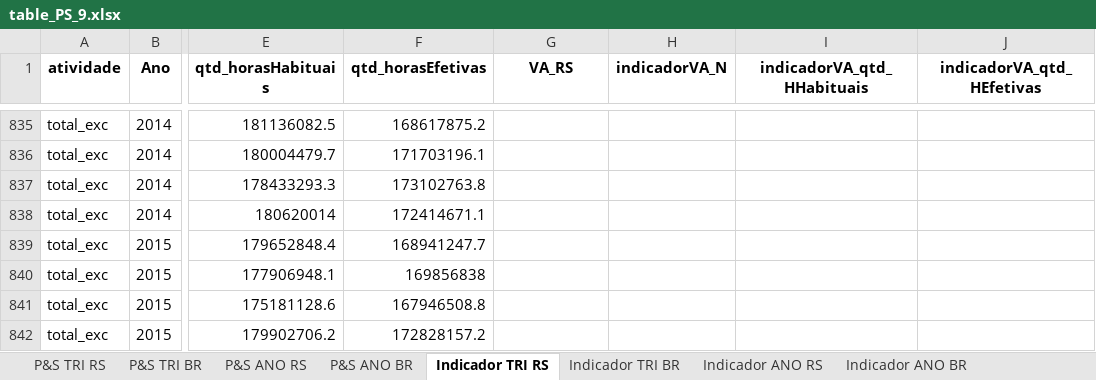
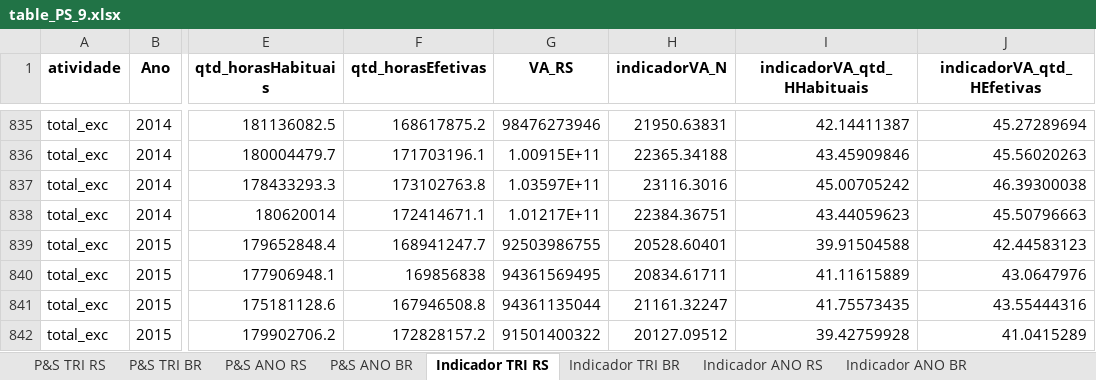
Before and after one commit to FernandaKelly/PNAD_projetos, an Excel workbook: Dados/table_PS_9.xlsx, sheet Indicador TRI RS, drawn as a sheet; only a part is shown, gaps mark what is left out; values as stored, in another font and other column widths than the file's, no borders; the diff covers the shown part only; the diff names each change by its address in the sheet, - before the commit and + after, or states it on an @@ line.

```diff
--- a/Dados/table_PS_9.xlsx (sheet Indicador TRI RS)
+++ b/Dados/table_PS_9.xlsx (sheet Indicador TRI RS)
-G835 (VA_RS): (empty)
+G835 (VA_RS): 98476273946
-H835 (indicadorVA_N): (empty)
+H835 (indicadorVA_N): 21950.63831
-I835 (indicadorVA_qtd_HHabituais): (empty)
+I835 (indicadorVA_qtd_HHabituais): 42.14411387
-J835 (indicadorVA_qtd_HEfetivas): (empty)
+J835 (indicadorVA_qtd_HEfetivas): 45.27289694
-G836 (VA_RS): (empty)
+G836 (VA_RS): 1.00915E+11
-H836 (indicadorVA_N): (empty)
+H836 (indicadorVA_N): 22365.34188
-I836 (indicadorVA_qtd_HHabituais): (empty)
+I836 (indicadorVA_qtd_HHabituais): 43.45909846
-J836 (indicadorVA_qtd_HEfetivas): (empty)
+J836 (indicadorVA_qtd_HEfetivas): 45.56020263
-G837 (VA_RS): (empty)
+G837 (VA_RS): 1.03597E+11
-H837 (indicadorVA_N): (empty)
+H837 (indicadorVA_N): 23116.3016
-I837 (indicadorVA_qtd_HHabituais): (empty)
+I837 (indicadorVA_qtd_HHabituais): 45.00705242
-J837 (indicadorVA_qtd_HEfetivas): (empty)
+J837 (indicadorVA_qtd_HEfetivas): 46.39300038
-G838 (VA_RS): (empty)
+G838 (VA_RS): 1.01217E+11
-H838 (indicadorVA_N): (empty)
+H838 (indicadorVA_N): 22384.36751
-I838 (indicadorVA_qtd_HHabituais): (empty)
+I838 (indicadorVA_qtd_HHabituais): 43.44059623
-J838 (indicadorVA_qtd_HEfetivas): (empty)
+J838 (indicadorVA_qtd_HEfetivas): 45.50796663
-G839 (VA_RS): (empty)
+G839 (VA_RS): 92503986755
-H839 (indicadorVA_N): (empty)
+H839 (indicadorVA_N): 20528.60401
-I839 (indicadorVA_qtd_HHabituais): (empty)
+I839 (indicadorVA_qtd_HHabituais): 39.91504588
-J839 (indicadorVA_qtd_HEfetivas): (empty)
+J839 (indicadorVA_qtd_HEfetivas): 42.44583123
-G840 (VA_RS): (empty)
+G840 (VA_RS): 94361569495
-H840 (indicadorVA_N): (empty)
+H840 (indicadorVA_N): 20834.61711
-I840 (indicadorVA_qtd_HHabituais): (empty)
+I840 (indicadorVA_qtd_HHabituais): 41.11615889
-J840 (indicadorVA_qtd_HEfetivas): (empty)
+J840 (indicadorVA_qtd_HEfetivas): 43.0647976
-G841 (VA_RS): (empty)
+G841 (VA_RS): 94361135044
-H841 (indicadorVA_N): (empty)
+H841 (indicadorVA_N): 21161.32247
-I841 (indicadorVA_qtd_HHabituais): (empty)
+I841 (indicadorVA_qtd_HHabituais): 41.75573435
-J841 (indicadorVA_qtd_HEfetivas): (empty)
+J841 (indicadorVA_qtd_HEfetivas): 43.55444316
-G842 (VA_RS): (empty)
+G842 (VA_RS): 91501400322
-H842 (indicadorVA_N): (empty)
+H842 (indicadorVA_N): 20127.09512
-I842 (indicadorVA_qtd_HHabituais): (empty)
+I842 (indicadorVA_qtd_HHabituais): 39.42759928
-J842 (indicadorVA_qtd_HEfetivas): (empty)
+J842 (indicadorVA_qtd_HEfetivas): 41.0415289
```
Also changed, not shown: 188 edited cells elsewhere in this sheet, sheet Indicador TRI BR, sheet Indicador ANO BR, sheet Indicador ANO RS, Dados/table_PS_SAZ_5.xlsx, 6 other files.
